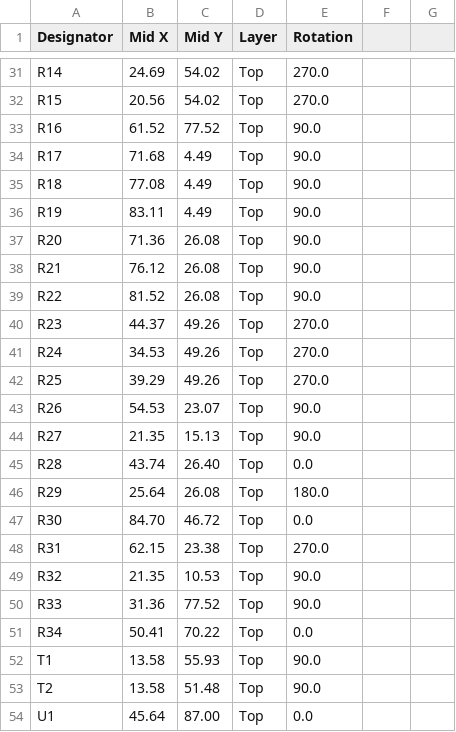
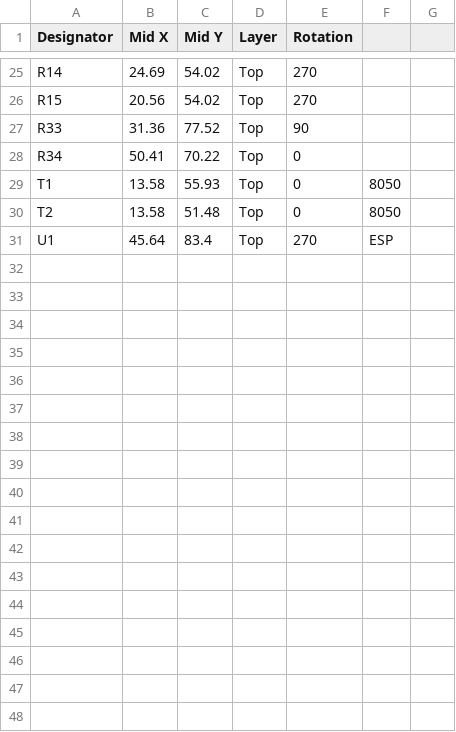
Before and after one commit to FrancescoLanthaler/BeeBeeAte, a CSV file: GerberFiles/BeeBeeAte-BotBoard_top_cpl.csv, drawn as a sheet; only a part is shown, gaps mark what is left out; removed rows and columns are numbered as before the commit, all else as after; the diff covers the shown part only; the diff names each change by its address in the sheet, - before the commit and + after, or states it on an @@ line.

```diff
--- a/GerberFiles/BeeBeeAte-BotBoard_top_cpl.csv
+++ b/GerberFiles/BeeBeeAte-BotBoard_top_cpl.csv
-E25:E26 (Rotation): 270.0
+E25:E26 (Rotation): 270
-row 33: R16 | 61.52 | 77.52 | Top | 90.0
-row 34: R17 | 71.68 | 4.49 | Top | 90.0
-row 35: R18 | 77.08 | 4.49 | Top | 90.0
-row 36: R19 | 83.11 | 4.49 | Top | 90.0
-row 37: R20 | 71.36 | 26.08 | Top | 90.0
-row 38: R21 | 76.12 | 26.08 | Top | 90.0
-row 39: R22 | 81.52 | 26.08 | Top | 90.0
-row 40: R23 | 44.37 | 49.26 | Top | 270.0
-row 41: R24 | 34.53 | 49.26 | Top | 270.0
-row 42: R25 | 39.29 | 49.26 | Top | 270.0
-row 43: R26 | 54.53 | 23.07 | Top | 90.0
-row 44: R27 | 21.35 | 15.13 | Top | 90.0
-row 45: R28 | 43.74 | 26.40 | Top | 0.0
-row 46: R29 | 25.64 | 26.08 | Top | 180.0
-row 47: R30 | 84.70 | 46.72 | Top | 0.0
-row 48: R31 | 62.15 | 23.38 | Top | 270.0
-row 49: R32 | 21.35 | 10.53 | Top | 90.0
-E27 (Rotation): 90.0
+E27 (Rotation): 90
-E28 (Rotation): 0.0
+E28 (Rotation): 0
-E29:E30 (Rotation): 90.0
+E29:E30 (Rotation): 0
-F29:F30: (empty)
+F29:F30: 8050
-C31 (Mid Y): 87.00
+C31 (Mid Y): 83.4
-E31 (Rotation): 0.0
+E31 (Rotation): 270
-F31: (empty)
+F31: ESP
```
Also changed, not shown: 6 removed rows and 45 edited cells elsewhere in this file, GerberFiles/BeeBeeAte-BotBoard_top_bom.csv, 1 other file.
